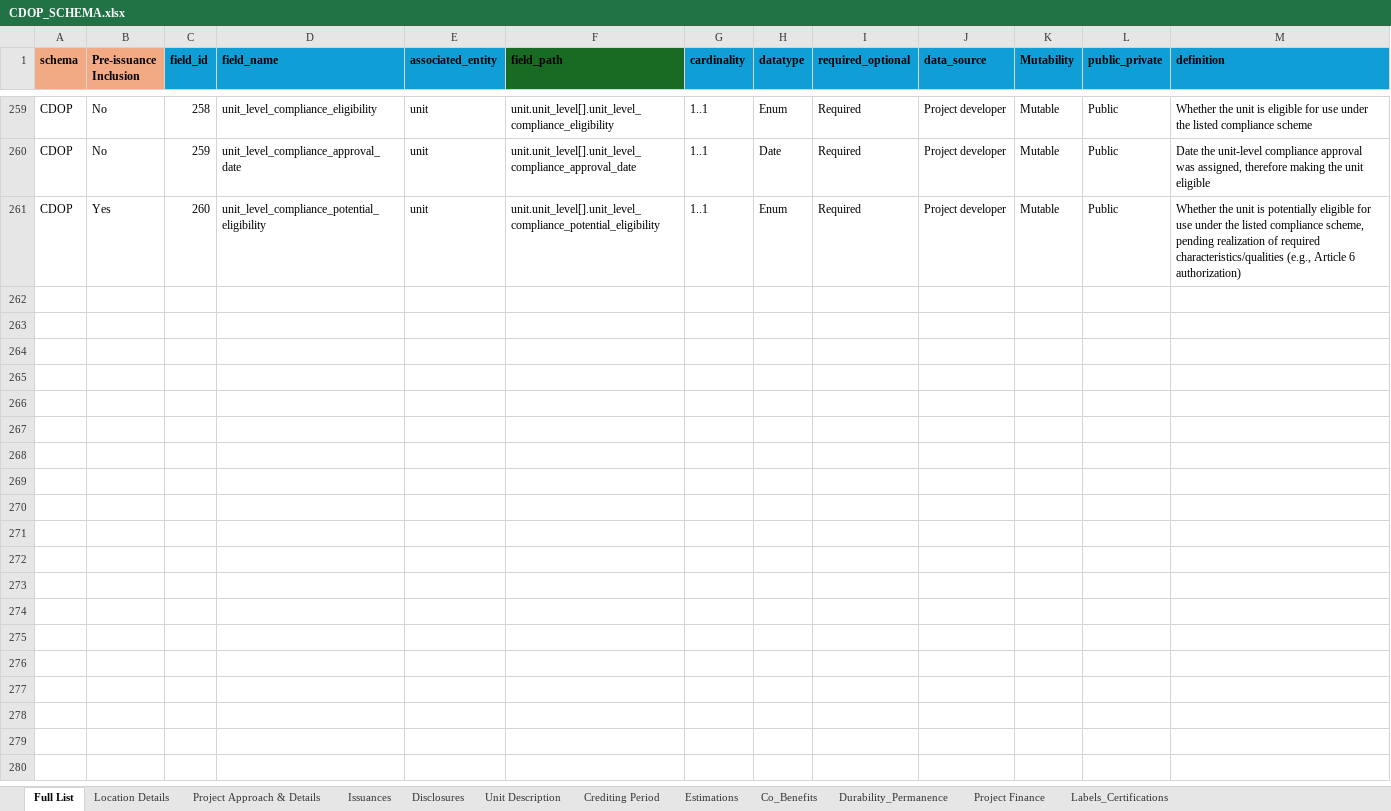
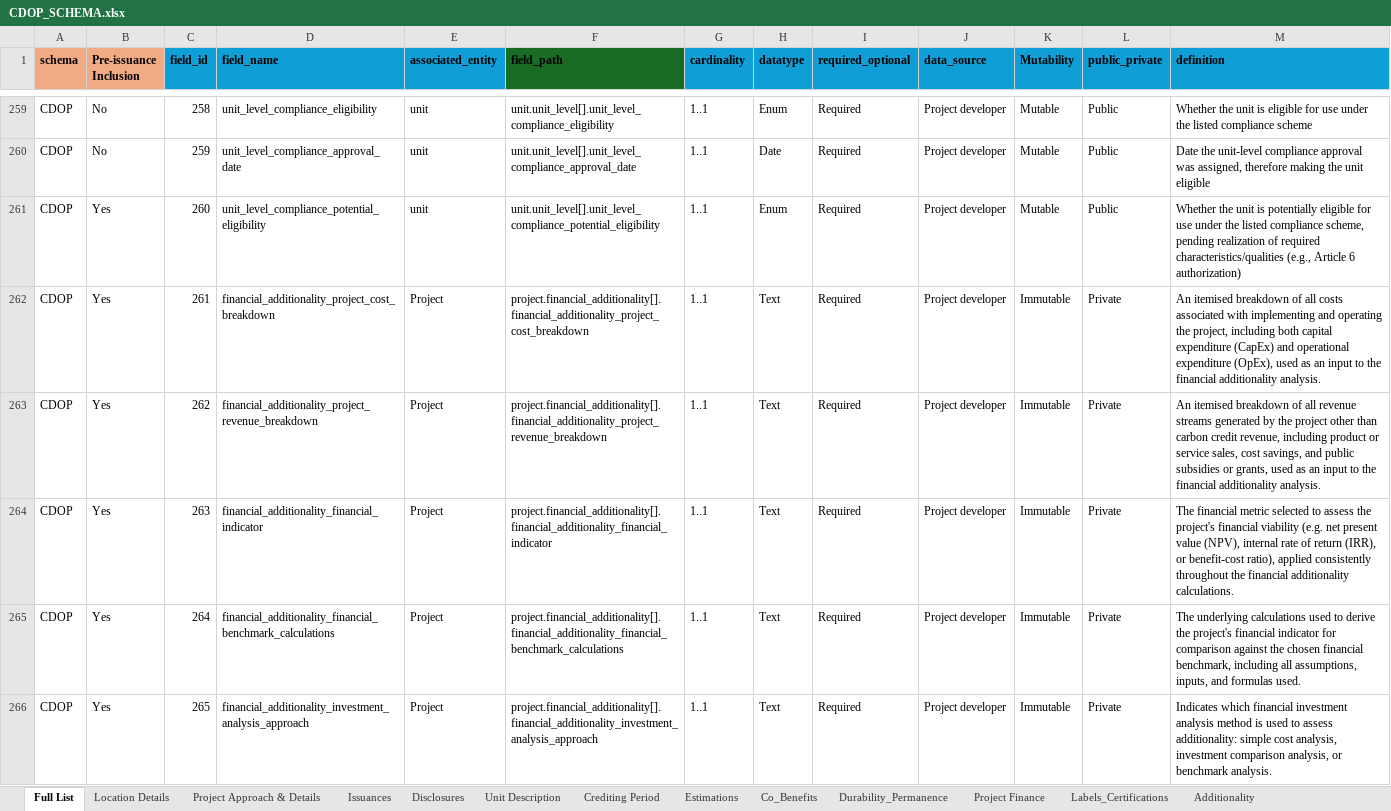
Before and after one commit to Carbon-Data-Open-Protocol/Carbon-Data-Open-Protocol, an Excel workbook: docs/CDOP_SCHEMA.xlsx, sheet Full List, drawn as a sheet; only a part is shown, gaps mark what is left out; values as stored, in another font and other column widths than the file's, no borders; the diff covers the shown part only; the diff names each change by its address in the sheet, - before the commit and + after, or states it on an @@ line.

```diff
--- a/docs/CDOP_SCHEMA.xlsx (sheet Full List)
+++ b/docs/CDOP_SCHEMA.xlsx (sheet Full List)
+sheet tab: Additionality
+row 262: CDOP | Yes | 261 | financial_additionality_project_cost_breakdown | Project | project.financial_additionality[].financial_additionality_project_cost_breakdown | 1..1 | Text | Required | Project developer | Immutable | Private | An itemised breakdown of all costs associated with implementing and operating the project, including both capital expenditure (CapEx) and operational expenditure (OpEx), used as an input to the financial additionality analysis.
+row 263: CDOP | Yes | 262 | financial_additionality_project_revenue_breakdown | Project | project.financial_additionality[].financial_additionality_project_revenue_breakdown | 1..1 | Text | Required | Project developer | Immutable | Private | An itemised breakdown of all revenue streams generated by the project other than carbon credit revenue, including product or service sales, cost savings, and public subsidies or grants, used as an input to the financial additionality analysis.
+row 264: CDOP | Yes | 263 | financial_additionality_financial_indicator | Project | project.financial_additionality[].financial_additionality_financial_indicator | 1..1 | Text | Required | Project developer | Immutable | Private | The financial metric selected to assess the project's financial viability (e.g. net present value (NPV), internal rate of return (IRR), or benefit-cost ratio), applied consistently throughout the financial additionality calculations.
+row 265: CDOP | Yes | 264 | financial_additionality_financial_benchmark_calculations | Project | project.financial_additionality[].financial_additionality_financial_benchmark_calculations | 1..1 | Text | Required | Project developer | Immutable | Private | The underlying calculations used to derive the project's financial indicator for comparison against the chosen financial benchmark, including all assumptions, inputs, and formulas used.
+row 266: CDOP | Yes | 265 | financial_additionality_investment_analysis_approach | Project | project.financial_additionality[].financial_additionality_investment_analysis_approach | 1..1 | Text | Required | Project developer | Immutable | Private | Indicates which financial investment analysis method is used to assess additionality: simple cost analysis, investment comparison analysis, or benchmark analysis.
```
Also changed, not shown: 51 added rows elsewhere in this sheet.
